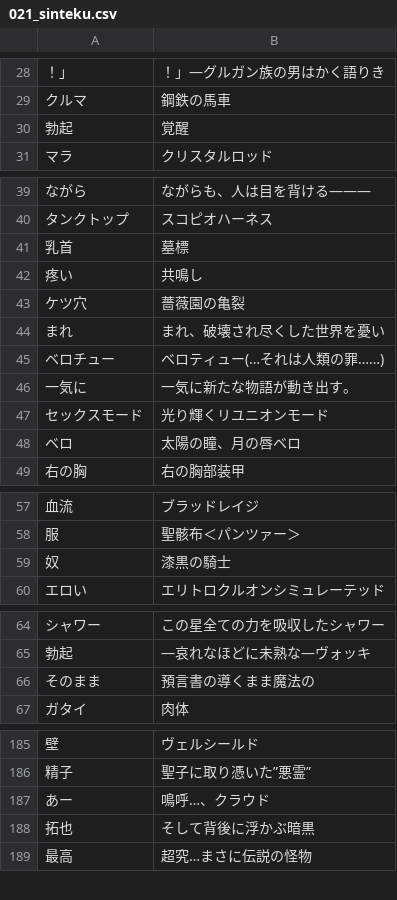
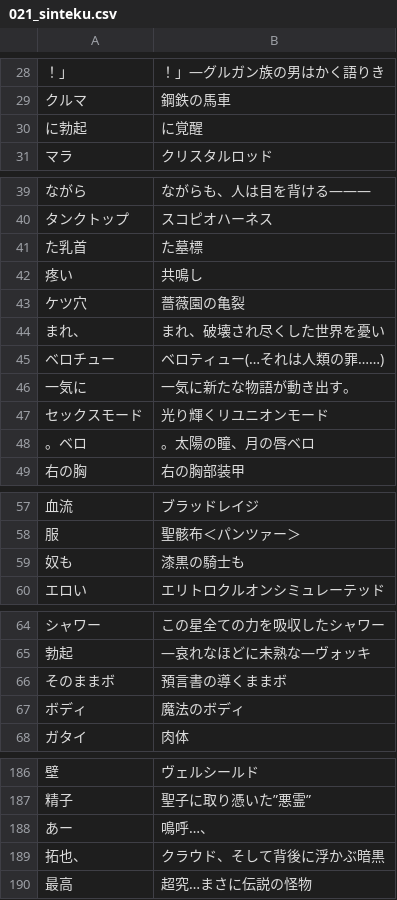
Before and after one commit to CataArt/Umni, a CSV file: 021_sinteku.csv, drawn as a sheet; only a part is shown, gaps mark what is left out; the diff covers the shown part only.

```diff
--- a/021_sinteku.csv
+++ b/021_sinteku.csv
@@ -29,3 +29,3 @@
 クルマ,鋼鉄の馬車
-勃起,覚醒
+に勃起,に覚醒
 マラ,クリスタルロッド
@@ -40,6 +40,6 @@
 タンクトップ,スコピオハーネス
-乳首,墓標
+た乳首,た墓標
 疼い,共鳴し
 ケツ穴,薔薇園の亀裂
-まれ,まれ、破壊され尽くした世界を憂い
+まれ、,まれ、破壊され尽くした世界を憂い
 ベロチュー,ベロティュー(…それは人類の罪……)
@@ -47,3 +47,3 @@
 セックスモード,光り輝くリユニオンモード
-ベロ,太陽の瞳、月の唇ベロ
+。ベロ,。太陽の瞳、月の唇ベロ
 右の胸,右の胸部装甲
@@ -58,3 +58,3 @@
 服,聖骸布＜パンツァー＞
-奴,漆黒の騎士
+奴も,漆黒の騎士も
 エロい,エリトロクルオンシミュレーテッド
@@ -65,3 +65,4 @@
 勃起,―哀れなほどに未熟な―ヴォッキ
-そのまま,預言書の導くまま魔法の
+そのままボ,預言書の導くままボ
+ボディ,魔法のボディ
 ガタイ,肉体
@@ -186,4 +187,4 @@
 精子,聖子に取り憑いた”悪霊”
-あー,鳴呼…、クラウド
-拓也,そして背後に浮かぶ暗黒
+あー,鳴呼…、
+拓也、,クラウド、そして背後に浮かぶ暗黒
 最高,超究…まさに伝説の怪物
```
Also changed, not shown: 10 added rows, 10 removed rows and 22 edited cells elsewhere in this file, 012_ikakoro_ext.csv, 1 other file.
